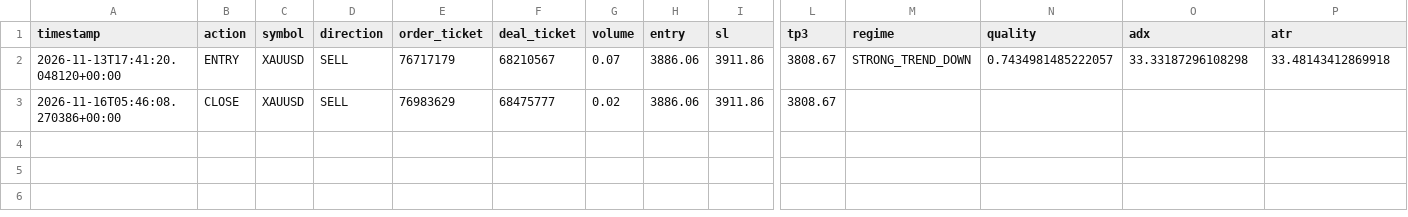
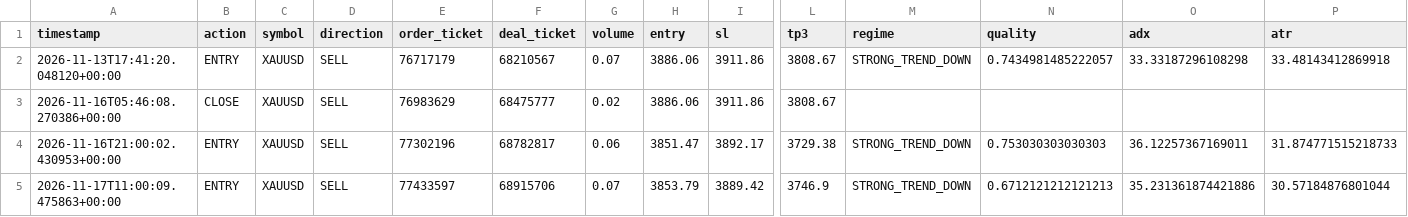
Before and after one commit to josuekelly-droid/TradingEA, a CSV file: logs/trades_v7.csv, drawn as a sheet; only a part is shown, gaps mark what is left out; rows hold the shown columns only; the diff names each change by its address in the sheet, - before the commit and + after, or states it on an @@ line.

```diff
--- a/logs/trades_v7.csv
+++ b/logs/trades_v7.csv
+row 4: 2026-11-16T21:00:02.430953+00:00 | ENTRY | XAUUSD | SELL | 77302196 | 68782817 | 0.06 | 3851.47 | 3892.17 | 3729.38 | STRONG_TREND_DOWN | 0.753030303030303 | 36.12257367169011 | 31.874771515218733
+row 5: 2026-11-17T11:00:09.475863+00:00 | ENTRY | XAUUSD | SELL | 77433597 | 68915706 | 0.07 | 3853.79 | 3889.42 | 3746.9 | STRONG_TREND_DOWN | 0.6712121212121213 | 35.231361874421886 | 30.57184876801044
```
Also changed, not shown: logs/signals_v7.csv, 2 other files.
